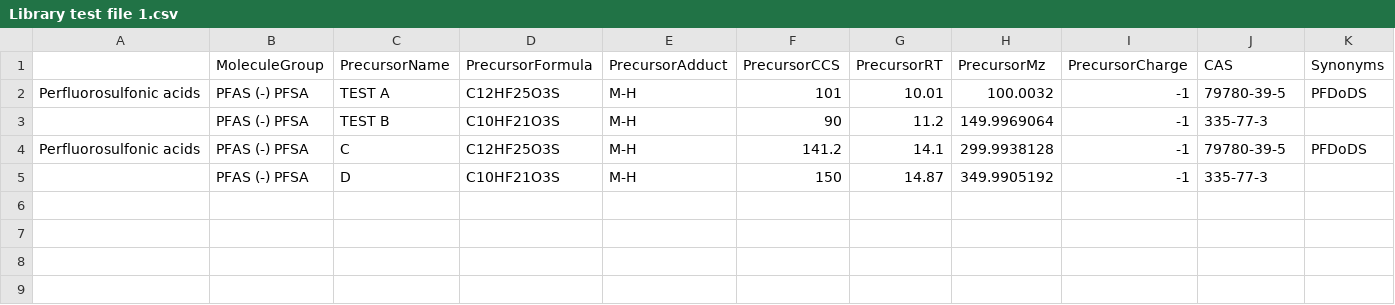
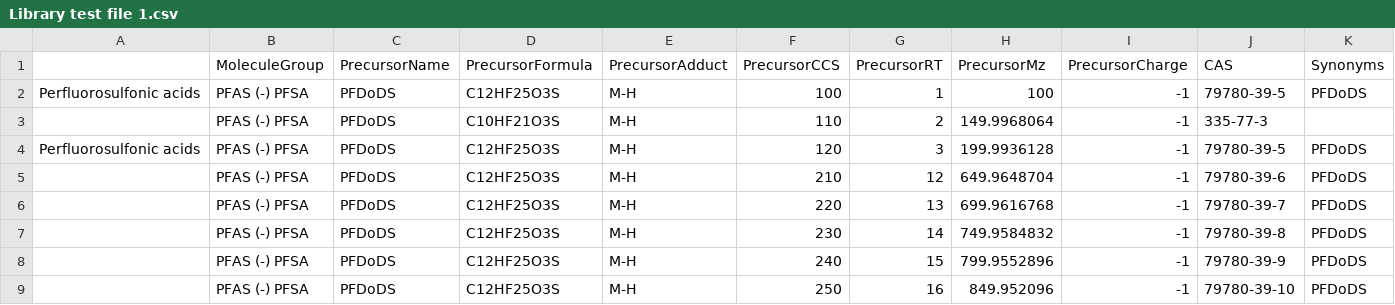
Before and after one commit to greg1d/PFAS-IMplementor-for-Mass-Spectrometry--PIMMS-, a CSV file: PIMMS v1.2/imported_libraries/Library test file 1.csv, drawn as a sheet; only a part is shown; removed rows and columns are numbered as before the commit, all else as after; rows hold the shown columns only; the diff names each change by its address in the sheet, - before the commit and + after, or states it on an @@ line.

```diff
--- a/PIMMS v1.2/imported_libraries/Library test file 1.csv
+++ b/PIMMS v1.2/imported_libraries/Library test file 1.csv
-C2 (PrecursorName): TEST A
+C2 (PrecursorName): PFDoDS
-F2 (PrecursorCCS): 101
+F2 (PrecursorCCS): 100
-G2 (PrecursorRT): 10.01
+G2 (PrecursorRT): 1
-H2 (PrecursorMz): 100.0032
+H2 (PrecursorMz): 100
-C3 (PrecursorName): TEST B
+C3 (PrecursorName): PFDoDS
-F3 (PrecursorCCS): 90
+F3 (PrecursorCCS): 110
-G3 (PrecursorRT): 11.2
+G3 (PrecursorRT): 2
-H3 (PrecursorMz): 149.9969064
+H3 (PrecursorMz): 149.9968064
-C4 (PrecursorName): C
+C4 (PrecursorName): PFDoDS
-F4 (PrecursorCCS): 141.2
+F4 (PrecursorCCS): 120
-G4 (PrecursorRT): 14.1
+G4 (PrecursorRT): 3
-H4 (PrecursorMz): 299.9938128
+H4 (PrecursorMz): 199.9936128
-row 5:  | PFAS (-) PFSA | D | C10HF21O3S | M-H | 150 | 14.87 | 349.9905192 | -1 | 335-77-3
+row 5:  | PFAS (-) PFSA | PFDoDS | C12HF25O3S | M-H | 210 | 12 | 649.9648704 | -1 | 79780-39-6 | PFDoDS
+row 6:  | PFAS (-) PFSA | PFDoDS | C12HF25O3S | M-H | 220 | 13 | 699.9616768 | -1 | 79780-39-7 | PFDoDS
+row 7:  | PFAS (-) PFSA | PFDoDS | C12HF25O3S | M-H | 230 | 14 | 749.9584832 | -1 | 79780-39-8 | PFDoDS
+row 8:  | PFAS (-) PFSA | PFDoDS | C12HF25O3S | M-H | 240 | 15 | 799.9552896 | -1 | 79780-39-9 | PFDoDS
+row 9:  | PFAS (-) PFSA | PFDoDS | C12HF25O3S | M-H | 250 | 16 | 849.952096 | -1 | 79780-39-10 | PFDoDS
```
Also changed, not shown: PIMMS v1.2/Data_output/PIMMS Processed Data set test.csv, 2 other files.
